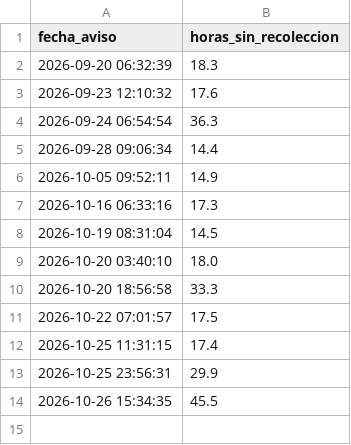
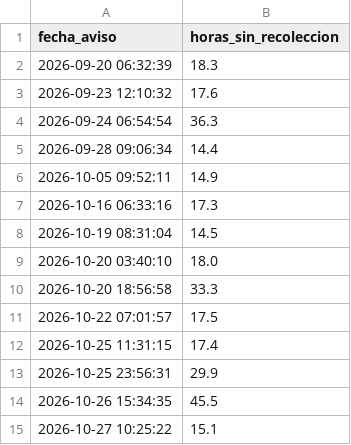
Before and after one commit to jlzmontenegro/contratacion-urgencia-manifiesta-valle, a CSV file: datos/vigilancia.csv, drawn as a sheet.

```diff
--- a/datos/vigilancia.csv
+++ b/datos/vigilancia.csv
@@ -14 +14,2 @@ fecha_aviso,horas_sin_recoleccion
 2026-10-26 15:34:35,45.5
+2026-10-27 10:25:22,15.1
```
